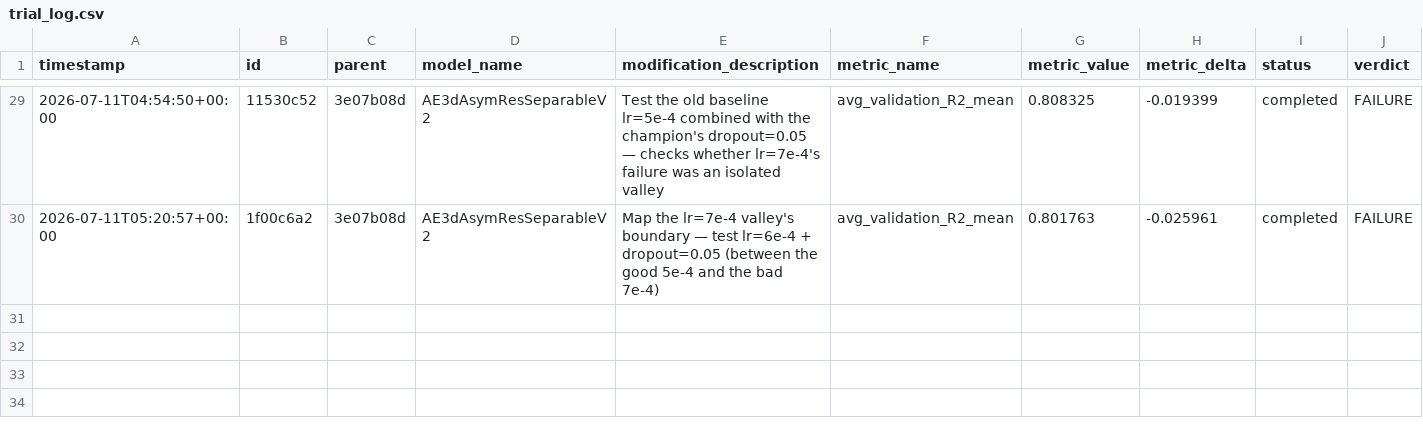
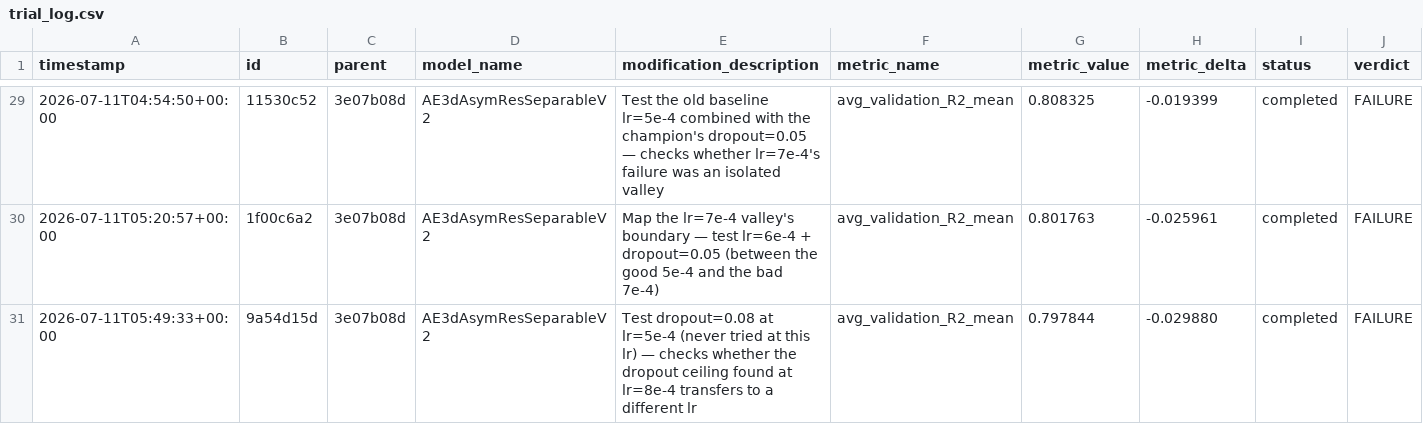
Before and after one commit to Arthur-Peronne/SDSC-IRM, a CSV file: ai_agent/experiments/trial_log.csv, drawn as a sheet; only a part is shown, gaps mark what is left out.

Commit message:
[trial] 9a54d15d FAILURE (0.7978)

```diff
--- a/ai_agent/experiments/trial_log.csv
+++ b/ai_agent/experiments/trial_log.csv
@@ -30 +30,2 @@ timestamp,id,parent,model_name,modification_description,metric_name,metric_value
 2026-07-11T05:20:57+00:00,1f00c6a2,3e07b08d,AE3dAsymResSeparableV2,Map the lr=7e-4 valley's boundary — test lr=6e-4 + dropout=0.05 (between the good 5e-4 and the bad 7e-4),avg_validation_R2_mean,0.801763,-0.025961,completed,FAILURE
+2026-07-11T05:49:33+00:00,9a54d15d,3e07b08d,AE3dAsymResSeparableV2,Test dropout=0.08 at lr=5e-4 (never tried at this lr) — checks whether the dropout ceiling found at lr=8e-4 transfers to a different lr,avg_validation_R2_mean,0.797844,-0.029880,completed,FAILURE
```
Also changed, not shown: 4 other files.
